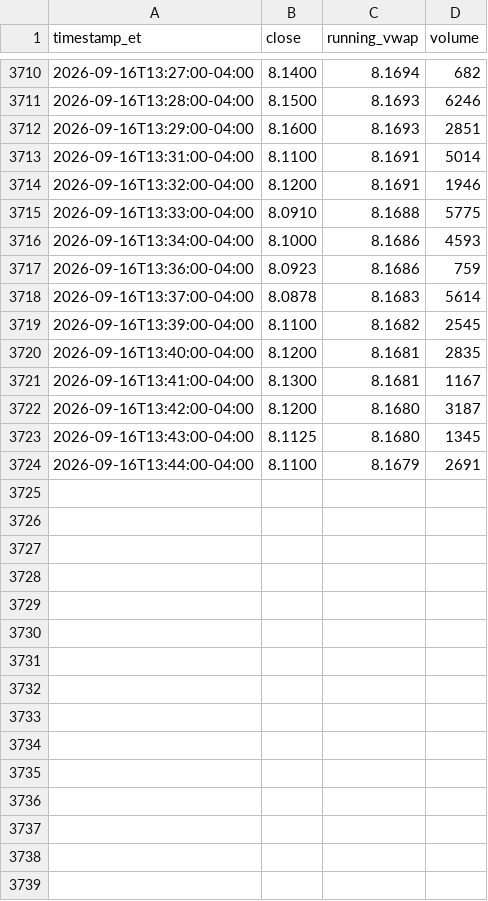
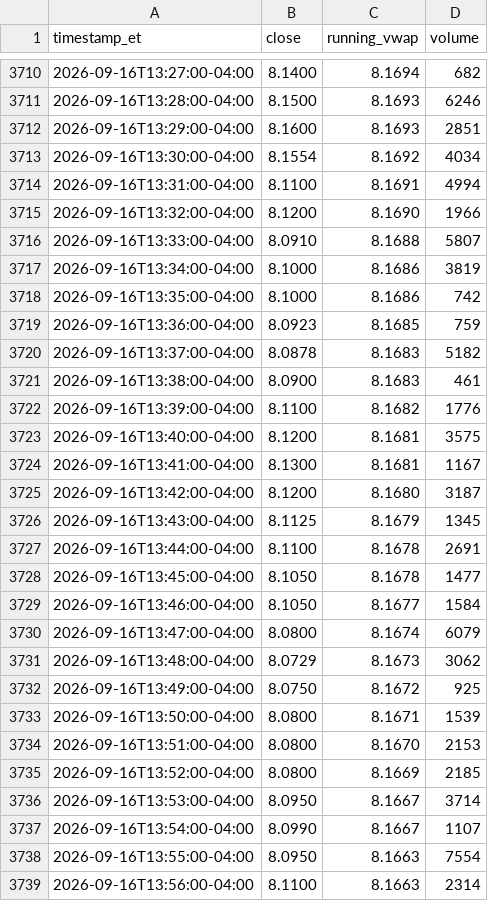
Before and after one commit to kensielecki/yss-trading-dashboard, a TSV file: output/260916_running_vwap.tsv, drawn as a sheet; only a part is shown, gaps mark what is left out; the diff covers the shown part only.

```diff
--- a/output/260916_running_vwap.tsv
+++ b/output/260916_running_vwap.tsv
@@ -3712,13 +3712,28 @@ timestamp_et	close	running_vwap	volume
 2026-09-16T13:29:00-04:00	8.1600	8.1693	2851
-2026-09-16T13:31:00-04:00	8.1100	8.1691	5014
-2026-09-16T13:32:00-04:00	8.1200	8.1691	1946
-2026-09-16T13:33:00-04:00	8.0910	8.1688	5775
-2026-09-16T13:34:00-04:00	8.1000	8.1686	4593
-2026-09-16T13:36:00-04:00	8.0923	8.1686	759
-2026-09-16T13:37:00-04:00	8.0878	8.1683	5614
-2026-09-16T13:39:00-04:00	8.1100	8.1682	2545
-2026-09-16T13:40:00-04:00	8.1200	8.1681	2835
+2026-09-16T13:30:00-04:00	8.1554	8.1692	4034
+2026-09-16T13:31:00-04:00	8.1100	8.1691	4994
+2026-09-16T13:32:00-04:00	8.1200	8.1690	1966
+2026-09-16T13:33:00-04:00	8.0910	8.1688	5807
+2026-09-16T13:34:00-04:00	8.1000	8.1686	3819
+2026-09-16T13:35:00-04:00	8.1000	8.1686	742
+2026-09-16T13:36:00-04:00	8.0923	8.1685	759
+2026-09-16T13:37:00-04:00	8.0878	8.1683	5182
+2026-09-16T13:38:00-04:00	8.0900	8.1683	461
+2026-09-16T13:39:00-04:00	8.1100	8.1682	1776
+2026-09-16T13:40:00-04:00	8.1200	8.1681	3575
 2026-09-16T13:41:00-04:00	8.1300	8.1681	1167
 2026-09-16T13:42:00-04:00	8.1200	8.1680	3187
-2026-09-16T13:43:00-04:00	8.1125	8.1680	1345
-2026-09-16T13:44:00-04:00	8.1100	8.1679	2691
+2026-09-16T13:43:00-04:00	8.1125	8.1679	1345
+2026-09-16T13:44:00-04:00	8.1100	8.1678	2691
+2026-09-16T13:45:00-04:00	8.1050	8.1678	1477
+2026-09-16T13:46:00-04:00	8.1050	8.1677	1584
+2026-09-16T13:47:00-04:00	8.0800	8.1674	6079
+2026-09-16T13:48:00-04:00	8.0729	8.1673	3062
+2026-09-16T13:49:00-04:00	8.0750	8.1672	925
+2026-09-16T13:50:00-04:00	8.0800	8.1671	1539
+2026-09-16T13:51:00-04:00	8.0800	8.1670	2153
+2026-09-16T13:52:00-04:00	8.0800	8.1669	2185
+2026-09-16T13:53:00-04:00	8.0950	8.1667	3714
+2026-09-16T13:54:00-04:00	8.0990	8.1667	1107
+2026-09-16T13:55:00-04:00	8.0950	8.1663	7554
+2026-09-16T13:56:00-04:00	8.1100	8.1663	2314
```
Also changed, not shown: 27 added rows elsewhere in this file, output/260916_daily_summary.tsv, output/260916_minute_bars.tsv, 4 other files.
